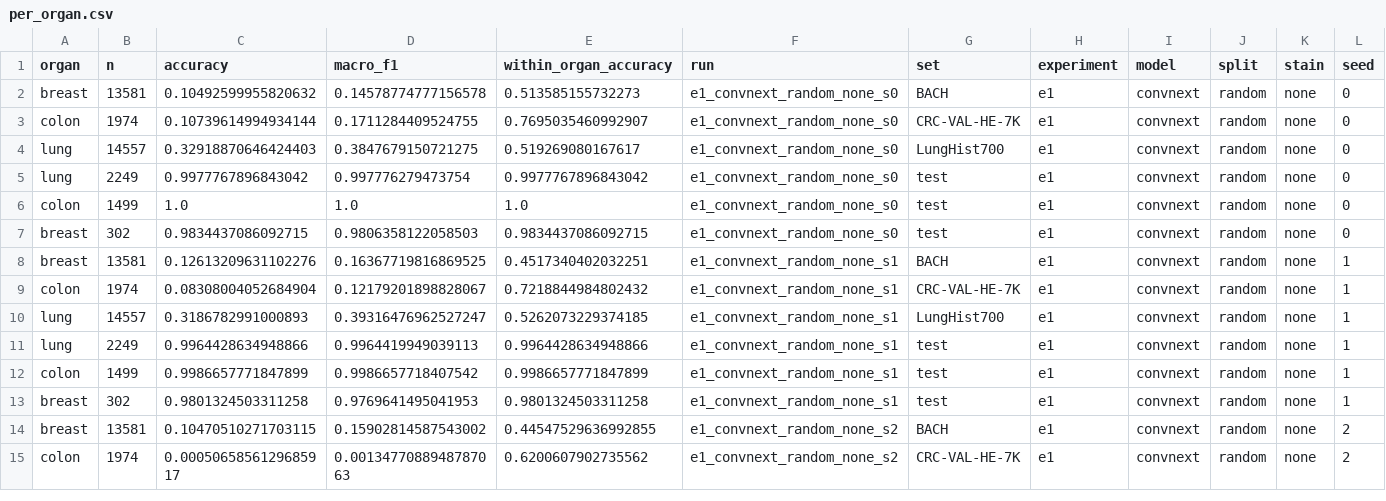
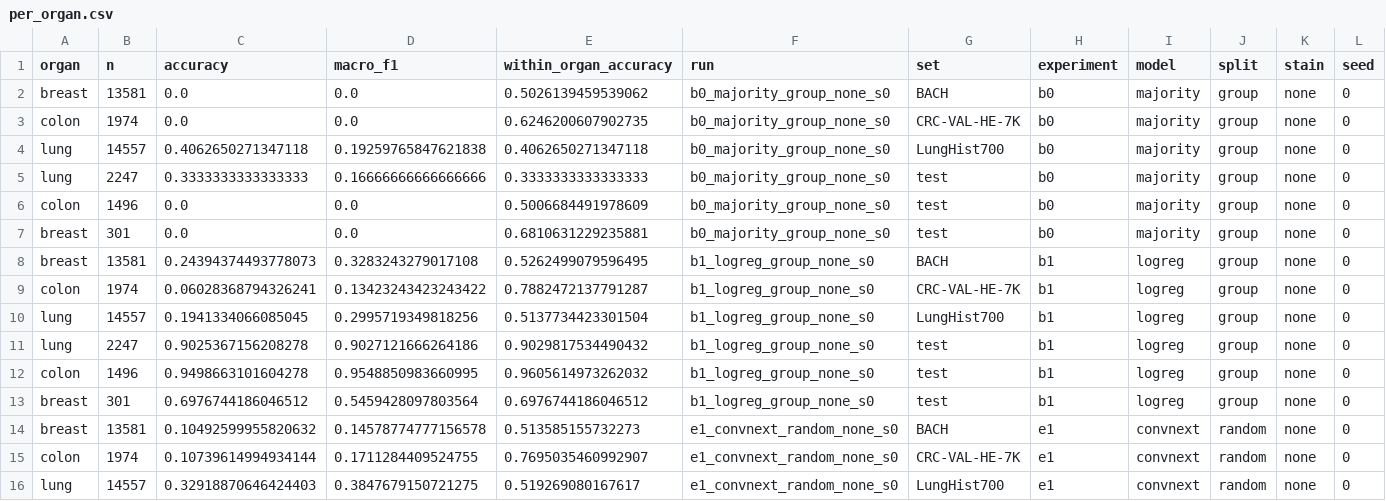
Before and after one commit to sonIT2005/btl-hocmay, a CSV file: outputs/eval/tables/per_organ.csv, drawn as a sheet; only a part is shown; the shorter side is filled out with more unchanged rows.

```diff
--- a/outputs/eval/tables/per_organ.csv
+++ b/outputs/eval/tables/per_organ.csv
@@ -1,2 +1,14 @@
 organ,n,accuracy,macro_f1,within_organ_accuracy,run,set,experiment,model,split,stain,seed
+breast,13581,0.0,0.0,0.5026139459539062,b0_majority_group_none_s0,BACH,b0,majority,group,none,0
+colon,1974,0.0,0.0,0.6246200607902735,b0_majority_group_none_s0,CRC-VAL-HE-7K,b0,majority,group,none,0
+lung,14557,0.4062650271347118,0.19259765847621838,0.4062650271347118,b0_majority_group_none_s0,LungHist700,b0,majority,group,none,0
+lung,2247,0.3333333333333333,0.16666666666666666,0.3333333333333333,b0_majority_group_none_s0,test,b0,majority,group,none,0
+colon,1496,0.0,0.0,0.5006684491978609,b0_majority_group_none_s0,test,b0,majority,group,none,0
+breast,301,0.0,0.0,0.6810631229235881,b0_majority_group_none_s0,test,b0,majority,group,none,0
+breast,13581,0.24394374493778073,0.3283243279017108,0.5262499079596495,b1_logreg_group_none_s0,BACH,b1,logreg,group,none,0
+colon,1974,0.06028368794326241,0.13423243423243422,0.7882472137791287,b1_logreg_group_none_s0,CRC-VAL-HE-7K,b1,logreg,group,none,0
+lung,14557,0.1941334066085045,0.2995719349818256,0.5137734423301504,b1_logreg_group_none_s0,LungHist700,b1,logreg,group,none,0
+lung,2247,0.9025367156208278,0.9027121666264186,0.9029817534490432,b1_logreg_group_none_s0,test,b1,logreg,group,none,0
+colon,1496,0.9498663101604278,0.9548850983660995,0.9605614973262032,b1_logreg_group_none_s0,test,b1,logreg,group,none,0
+breast,301,0.6976744186046512,0.5459428097803564,0.6976744186046512,b1_logreg_group_none_s0,test,b1,logreg,group,none,0
 breast,13581,0.10492599955820632,0.14578774777156578,0.513585155732273,e1_convnext_random_none_s0,BACH,e1,convnext,random,none,0
```
Also changed, not shown: outputs/eval/tables/delta_by_config.csv, outputs/eval/tables/per_class.csv, 33 other files.
